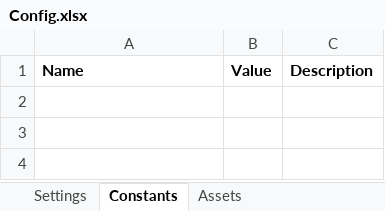
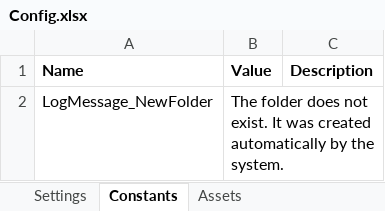
Before and after one commit to MaximTiberiu/New-Employee-Best-Match, an Excel workbook: NewEmployeeBestMatch/Data/Config.xlsx, sheet Constants, drawn as a sheet; values as stored, in another font and other column widths than the file's, no borders; the diff names each change by its address in the sheet, - before the commit and + after, or states it on an @@ line.

Commit message:
verify existing folder sequence

```diff
--- a/NewEmployeeBestMatch/Data/Config.xlsx (sheet Constants)
+++ b/NewEmployeeBestMatch/Data/Config.xlsx (sheet Constants)
+row 2: LogMessage_NewFolder | The folder does not exist. It was created automatically by the system.
```
Also changed, not shown: 2 other files.
